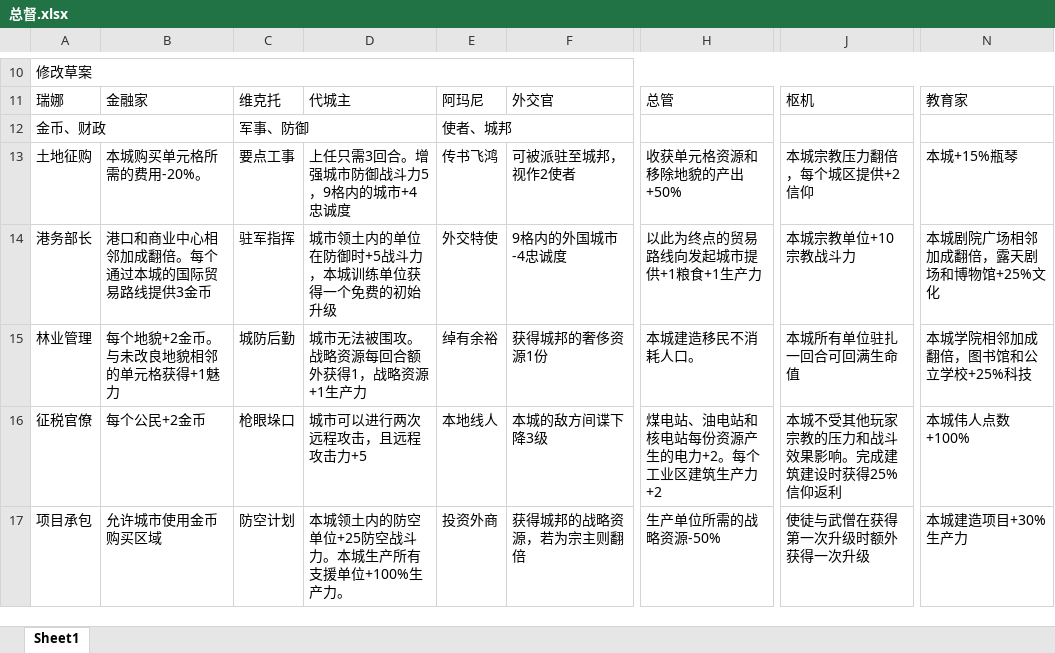
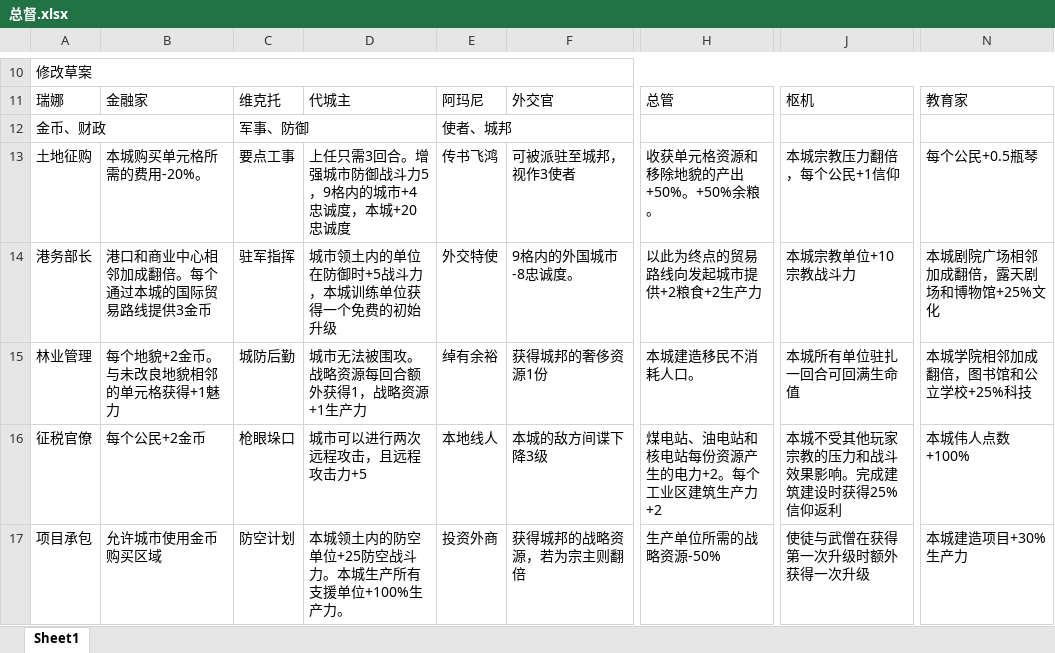
Before and after one commit to dwughjsd/Sistine_civ6mod, an Excel workbook: 文档/总督.xlsx, sheet Sheet1, drawn as a sheet; only a part is shown, gaps mark what is left out; values as stored, in another font and other column widths than the file's, no cell formats; the diff names each change by its address in the sheet, - before the commit and + after, or states it on an @@ line.

```diff
--- a/文档/总督.xlsx (sheet Sheet1)
+++ b/文档/总督.xlsx (sheet Sheet1)
-D13: 上任只需3回合。增强城市防御战斗力5，9格内的城市+4忠诚度
+D13: 上任只需3回合。增强城市防御战斗力5，9格内的城市+4忠诚度，本城+20忠诚度
-F13: 可被派驻至城邦，视作2使者
+F13: 可被派驻至城邦，视作3使者
-H13: 收获单元格资源和移除地貌的产出+50%
+H13: 收获单元格资源和移除地貌的产出+50%。+50%余粮。
-J13: 本城宗教压力翻倍，每个城区提供+2信仰
+J13: 本城宗教压力翻倍，每个公民+1信仰
-N13: 本城+15%瓶琴
+N13: 每个公民+0.5瓶琴
-F14: 9格内的外国城市-4忠诚度
+F14: 9格内的外国城市-8忠诚度。
-H14: 以此为终点的贸易路线向发起城市提供+1粮食+1生产力
+H14: 以此为终点的贸易路线向发起城市提供+2粮食+2生产力
```
Also changed, not shown: cell formats, 文档/着力点和时代.xlsx, 2 other files.
